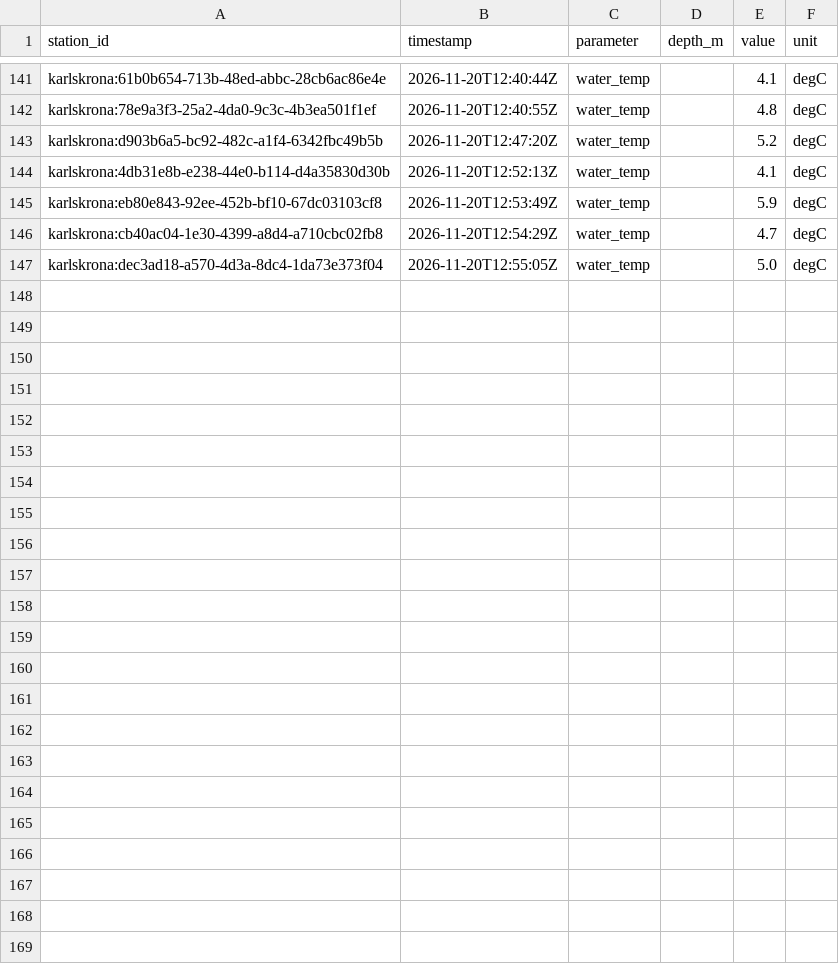
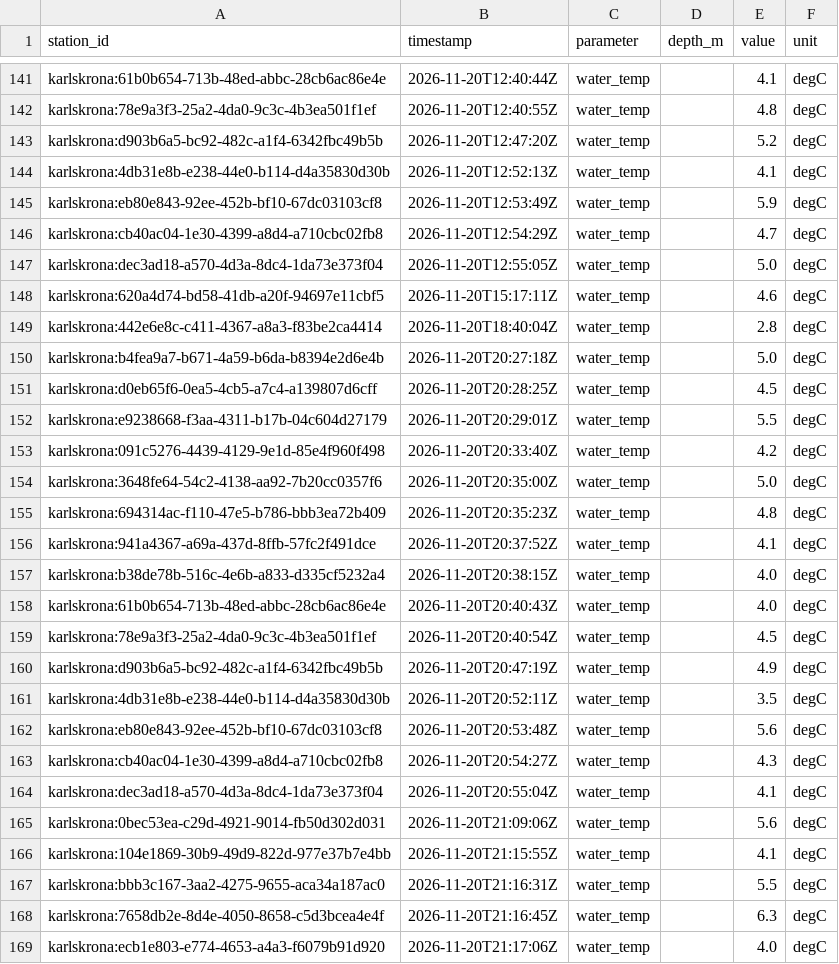
Before and after one commit to jpeka/sjoTemp, a CSV file: data/observations/karlskrona/2026-11.csv, drawn as a sheet; only a part is shown, gaps mark what is left out; the diff names each change by its address in the sheet, - before the commit and + after, or states it on an @@ line.

```diff
--- a/data/observations/karlskrona/2026-11.csv
+++ b/data/observations/karlskrona/2026-11.csv
+row 148: karlskrona:620a4d74-bd58-41db-a20f-94697e11cbf5 | 2026-11-20T15:17:11Z | water_temp |  | 4.6 | degC
+row 149: karlskrona:442e6e8c-c411-4367-a8a3-f83be2ca4414 | 2026-11-20T18:40:04Z | water_temp |  | 2.8 | degC
+row 150: karlskrona:b4fea9a7-b671-4a59-b6da-b8394e2d6e4b | 2026-11-20T20:27:18Z | water_temp |  | 5.0 | degC
+row 151: karlskrona:d0eb65f6-0ea5-4cb5-a7c4-a139807d6cff | 2026-11-20T20:28:25Z | water_temp |  | 4.5 | degC
+row 152: karlskrona:e9238668-f3aa-4311-b17b-04c604d27179 | 2026-11-20T20:29:01Z | water_temp |  | 5.5 | degC
+row 153: karlskrona:091c5276-4439-4129-9e1d-85e4f960f498 | 2026-11-20T20:33:40Z | water_temp |  | 4.2 | degC
+row 154: karlskrona:3648fe64-54c2-4138-aa92-7b20cc0357f6 | 2026-11-20T20:35:00Z | water_temp |  | 5.0 | degC
+row 155: karlskrona:694314ac-f110-47e5-b786-bbb3ea72b409 | 2026-11-20T20:35:23Z | water_temp |  | 4.8 | degC
+row 156: karlskrona:941a4367-a69a-437d-8ffb-57fc2f491dce | 2026-11-20T20:37:52Z | water_temp |  | 4.1 | degC
+row 157: karlskrona:b38de78b-516c-4e6b-a833-d335cf5232a4 | 2026-11-20T20:38:15Z | water_temp |  | 4.0 | degC
+row 158: karlskrona:61b0b654-713b-48ed-abbc-28cb6ac86e4e | 2026-11-20T20:40:43Z | water_temp |  | 4.0 | degC
+row 159: karlskrona:78e9a3f3-25a2-4da0-9c3c-4b3ea501f1ef | 2026-11-20T20:40:54Z | water_temp |  | 4.5 | degC
+row 160: karlskrona:d903b6a5-bc92-482c-a1f4-6342fbc49b5b | 2026-11-20T20:47:19Z | water_temp |  | 4.9 | degC
+row 161: karlskrona:4db31e8b-e238-44e0-b114-d4a35830d30b | 2026-11-20T20:52:11Z | water_temp |  | 3.5 | degC
+row 162: karlskrona:eb80e843-92ee-452b-bf10-67dc03103cf8 | 2026-11-20T20:53:48Z | water_temp |  | 5.6 | degC
+row 163: karlskrona:cb40ac04-1e30-4399-a8d4-a710cbc02fb8 | 2026-11-20T20:54:27Z | water_temp |  | 4.3 | degC
+row 164: karlskrona:dec3ad18-a570-4d3a-8dc4-1da73e373f04 | 2026-11-20T20:55:04Z | water_temp |  | 4.1 | degC
+row 165: karlskrona:0bec53ea-c29d-4921-9014-fb50d302d031 | 2026-11-20T21:09:06Z | water_temp |  | 5.6 | degC
+row 166: karlskrona:104e1869-30b9-49d9-822d-977e37b7e4bb | 2026-11-20T21:15:55Z | water_temp |  | 4.1 | degC
+row 167: karlskrona:bbb3c167-3aa2-4275-9655-aca34a187ac0 | 2026-11-20T21:16:31Z | water_temp |  | 5.5 | degC
+row 168: karlskrona:7658db2e-8d4e-4050-8658-c5d3bcea4e4f | 2026-11-20T21:16:45Z | water_temp |  | 6.3 | degC
+row 169: karlskrona:ecb1e803-e774-4653-a4a3-f6079b91d920 | 2026-11-20T21:17:06Z | water_temp |  | 4.0 | degC
```
Also changed, not shown: data/observations/bjarekraft/2026-11.csv, data/observations/sodertalje/2026-11.csv, 2 other files.
